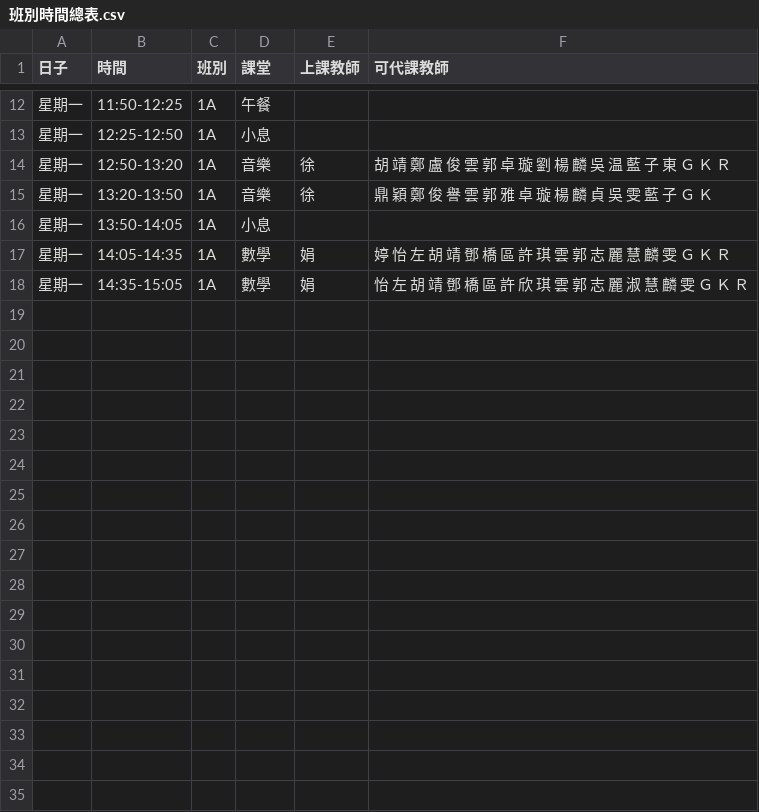
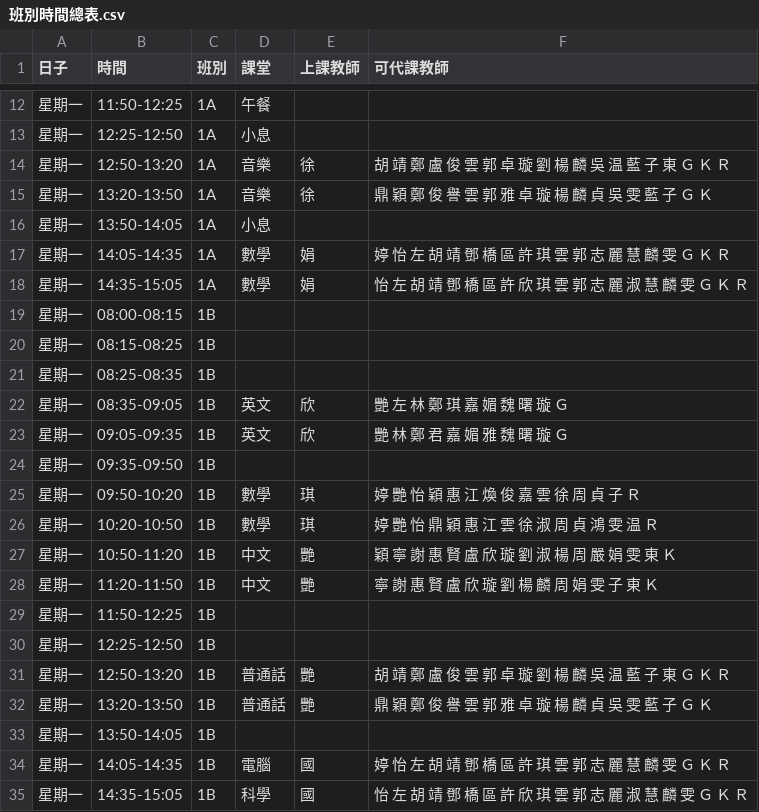
Before and after one commit to lamkh1219/Course-Inquiry-System, a CSV file: 班別時間總表.csv, drawn as a sheet; only a part is shown, gaps mark what is left out; the diff names each change by its address in the sheet, - before the commit and + after, or states it on an @@ line.

Commit message:
Add files via upload

```diff
--- a/班別時間總表.csv
+++ b/班別時間總表.csv
+row 19: 星期一 | 08:00-08:15 | 1B
+row 20: 星期一 | 08:15-08:25 | 1B
+row 21: 星期一 | 08:25-08:35 | 1B
+row 22: 星期一 | 08:35-09:05 | 1B | 英文 | 欣 | 艷 左 林 鄭 琪 嘉 媚 魏 曙 璇 Ｇ
+row 23: 星期一 | 09:05-09:35 | 1B | 英文 | 欣 | 艷 林 鄭 君 嘉 媚 雅 魏 曙 璇 Ｇ
+row 24: 星期一 | 09:35-09:50 | 1B
+row 25: 星期一 | 09:50-10:20 | 1B | 數學 | 琪 | 婷 艷 怡 穎 惠 江 煥 俊 嘉 雲 徐 周 貞 子 Ｒ
+row 26: 星期一 | 10:20-10:50 | 1B | 數學 | 琪 | 婷 艷 怡 鼎 穎 惠 江 雲 徐 淑 周 貞 鴻 雯 温 Ｒ
+row 27: 星期一 | 10:50-11:20 | 1B | 中文 | 艷 | 穎 寧 謝 惠 賢 盧 欣 璇 劉 淑 楊 周 嚴 娟 雯 東 Ｋ
+row 28: 星期一 | 11:20-11:50 | 1B | 中文 | 艷 | 寧 謝 惠 賢 盧 欣 璇 劉 楊 麟 周 娟 雯 子 東 Ｋ
+row 29: 星期一 | 11:50-12:25 | 1B
+row 30: 星期一 | 12:25-12:50 | 1B
+row 31: 星期一 | 12:50-13:20 | 1B | 普通話 | 艷 | 胡 靖 鄭 盧 俊 雲 郭 卓 璇 劉 楊 麟 吳 温 藍 子 東 Ｇ Ｋ Ｒ
+row 32: 星期一 | 13:20-13:50 | 1B | 普通話 | 艷 | 鼎 穎 鄭 俊 譽 雲 郭 雅 卓 璇 楊 麟 貞 吳 雯 藍 子 Ｇ Ｋ
+row 33: 星期一 | 13:50-14:05 | 1B
+row 34: 星期一 | 14:05-14:35 | 1B | 電腦 | 國 | 婷 怡 左 胡 靖 鄧 橋 區 許 琪 雲 郭 志 麗 慧 麟 雯 Ｇ Ｋ Ｒ
+row 35: 星期一 | 14:35-15:05 | 1B | 科學 | 國 | 怡 左 胡 靖 鄧 橋 區 許 欣 琪 雲 郭 志 麗 淑 慧 麟 雯 Ｇ Ｋ Ｒ
```
